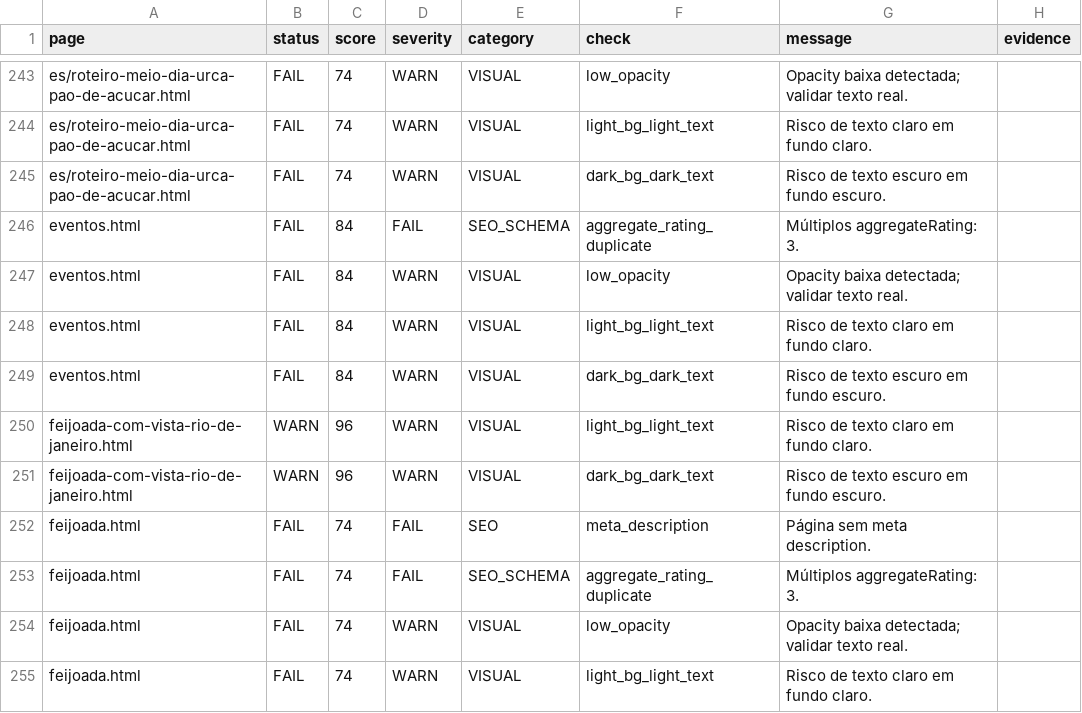
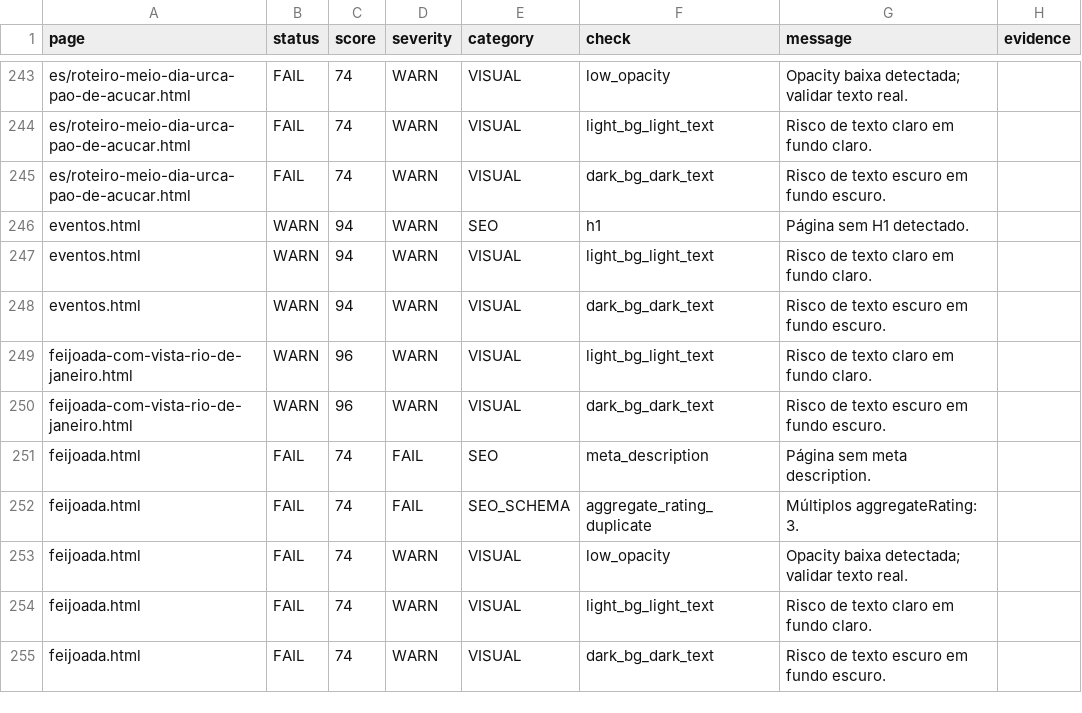
Before and after one commit to LeoRangel22/embaixada-carioca, a CSV file: _audit_reports/super_site_standards_seo_audit_details.csv, drawn as a sheet; only a part is shown, gaps mark what is left out; the shorter side is filled out with more unchanged rows.

```diff
--- a/_audit_reports/super_site_standards_seo_audit_details.csv
+++ b/_audit_reports/super_site_standards_seo_audit_details.csv
@@ -245,6 +245,5 @@ es/roteiro-meio-dia-urca-pao-de-acucar.html,FAIL,74,WARN,VISUAL,light_bg_light_t
 es/roteiro-meio-dia-urca-pao-de-acucar.html,FAIL,74,WARN,VISUAL,dark_bg_dark_text,Risco de texto escuro em fundo escuro.,
-eventos.html,FAIL,84,FAIL,SEO_SCHEMA,aggregate_rating_duplicate,Múltiplos aggregateRating: 3.,
-eventos.html,FAIL,84,WARN,VISUAL,low_opacity,Opacity baixa detectada; validar texto real.,
-eventos.html,FAIL,84,WARN,VISUAL,light_bg_light_text,Risco de texto claro em fundo claro.,
-eventos.html,FAIL,84,WARN,VISUAL,dark_bg_dark_text,Risco de texto escuro em fundo escuro.,
+eventos.html,WARN,94,WARN,SEO,h1,Página sem H1 detectado.,
+eventos.html,WARN,94,WARN,VISUAL,light_bg_light_text,Risco de texto claro em fundo claro.,
+eventos.html,WARN,94,WARN,VISUAL,dark_bg_dark_text,Risco de texto escuro em fundo escuro.,
 feijoada-com-vista-rio-de-janeiro.html,WARN,96,WARN,VISUAL,light_bg_light_text,Risco de texto claro em fundo claro.,
```
Also changed, not shown: _audit_reports/final_86page_aaa_master_audit_details.csv, _audit_reports/super_workflow_score_gate.csv, 14 other files.
